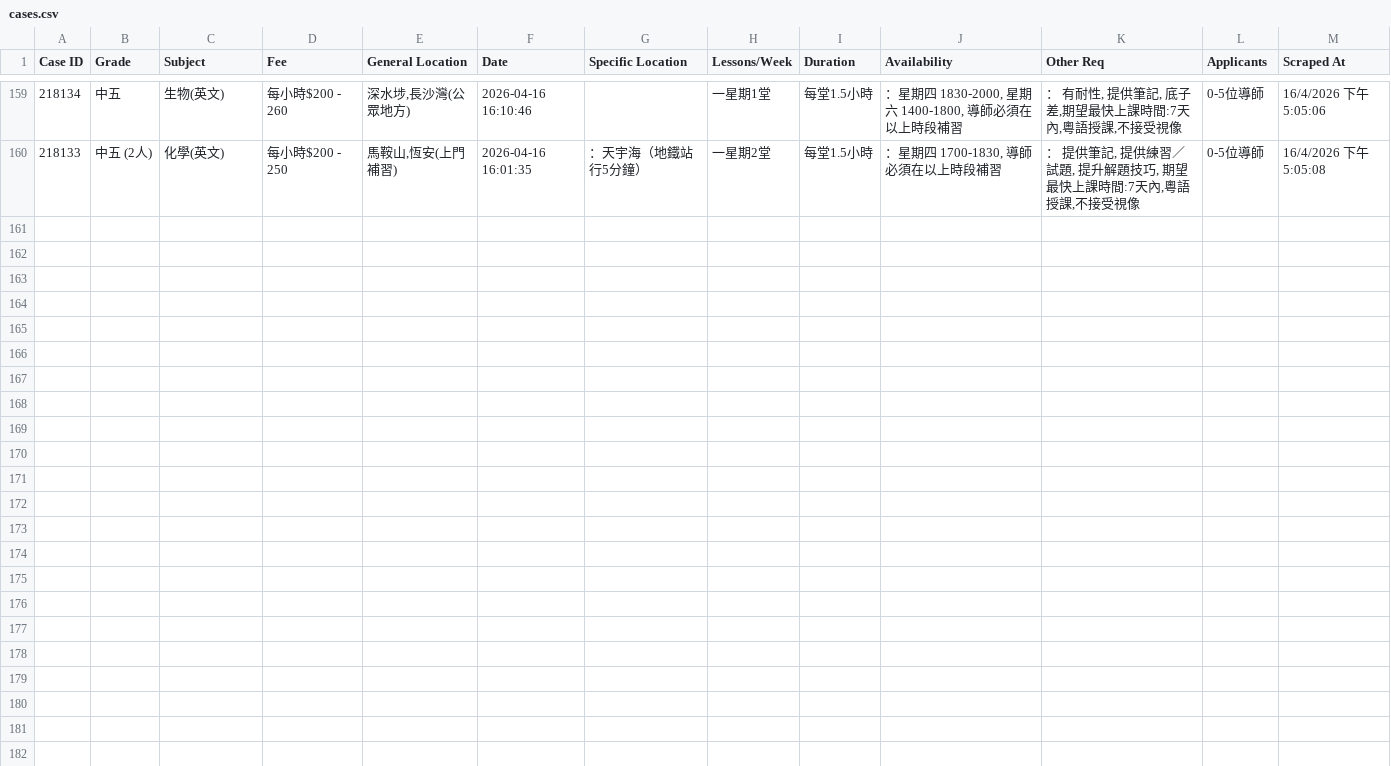
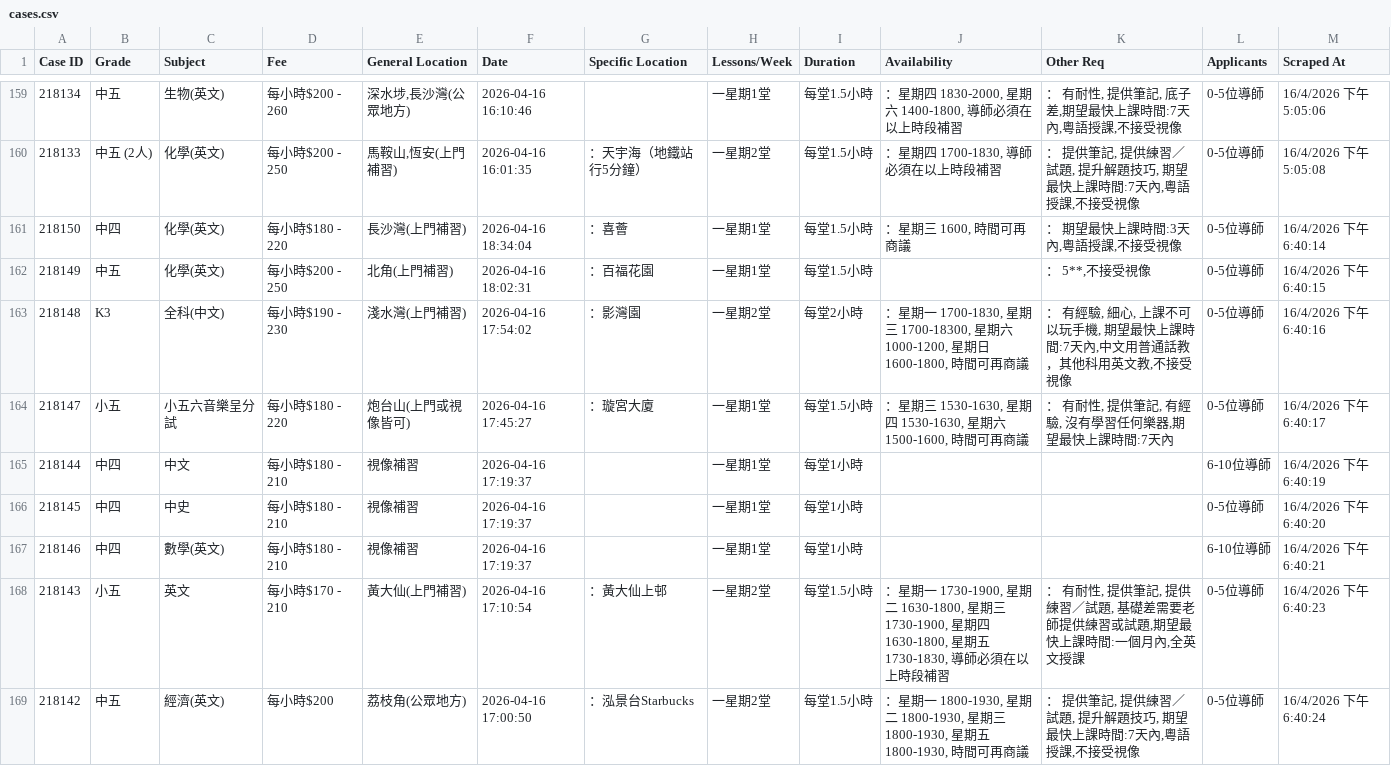
Before and after one commit to leighapollo277-coder/tutorcircle-scraper, a CSV file: cases.csv, drawn as a sheet; only a part is shown, gaps mark what is left out; the diff names each change by its address in the sheet, - before the commit and + after, or states it on an @@ line.

Commit message:
Auto-update: New TutorCircle cases [skip ci]

```diff
--- a/cases.csv
+++ b/cases.csv
+row 161: 218150 | 中四 | 化學(英文) | 每小時$180 - 220 | 長沙灣(上門補習) | 2026-04-16 18:34:04 | ：喜薈 | 一星期1堂 | 每堂1.5小時 | ：星期三 1600, 時間可再商議 | ： 期望最快上課時間:3天內,粵語授課,不接受視像 | 0-5位導師 | 16/4/2026 下午6:40:14
+row 162: 218149 | 中五 | 化學(英文) | 每小時$200 - 250 | 北角(上門補習) | 2026-04-16 18:02:31 | ：百福花園 | 一星期1堂 | 每堂1.5小時 |  | ： 5**,不接受視像 | 0-5位導師 | 16/4/2026 下午6:40:15
+row 163: 218148 | K3 | 全科(中文) | 每小時$190 - 230 | 淺水灣(上門補習) | 2026-04-16 17:54:02 | ：影灣園 | 一星期2堂 | 每堂2小時 | ：星期一 1700-1830, 星期三 1700-18300, 星期六 1000-1200, 星期日 1600-1800, 時間可再商議 | ： 有經驗, 細心, 上課不可以玩手機, 期望最快上課時間:7天內,中文用普通話教，其他科用英文教,不接受視像 | 0-5位導師 | 16/4/2026 下午6:40:16
+row 164: 218147 | 小五 | 小五六音樂呈分試 | 每小時$180 - 220 | 炮台山(上門或視像皆可) | 2026-04-16 17:45:27 | ：璇宮大廈 | 一星期1堂 | 每堂1.5小時 | ：星期三 1530-1630, 星期四 1530-1630, 星期六 1500-1600, 時間可再商議 | ： 有耐性, 提供筆記, 有經驗, 沒有學習任何樂器,期望最快上課時間:7天內 | 0-5位導師 | 16/4/2026 下午6:40:17
+row 165: 218144 | 中四 | 中文 | 每小時$180 - 210 | 視像補習 | 2026-04-16 17:19:37 |  | 一星期1堂 | 每堂1小時 |  |  | 6-10位導師 | 16/4/2026 下午6:40:19
+row 166: 218145 | 中四 | 中史 | 每小時$180 - 210 | 視像補習 | 2026-04-16 17:19:37 |  | 一星期1堂 | 每堂1小時 |  |  | 0-5位導師 | 16/4/2026 下午6:40:20
+row 167: 218146 | 中四 | 數學(英文) | 每小時$180 - 210 | 視像補習 | 2026-04-16 17:19:37 |  | 一星期1堂 | 每堂1小時 |  |  | 6-10位導師 | 16/4/2026 下午6:40:21
+row 168: 218143 | 小五 | 英文 | 每小時$170 - 210 | 黃大仙(上門補習) | 2026-04-16 17:10:54 | ：黃大仙上邨 | 一星期2堂 | 每堂1.5小時 | ：星期一 1730-1900, 星期二 1630-1800, 星期三 1730-1900, 星期四 1630-1800, 星期五 1730-1830, 導師必須在以上時段補習 | ： 有耐性, 提供筆記, 提供練習／試題, 基礎差需要老師提供練習或試題,期望最快上課時間:一個月內,全英文授課 | 0-5位導師 | 16/4/2026 下午6:40:23
+row 169: 218142 | 中五 | 經濟(英文) | 每小時$200 | 荔枝角(公眾地方) | 2026-04-16 17:00:50 | ：泓景台Starbucks | 一星期2堂 | 每堂1.5小時 | ：星期一 1800-1930, 星期二 1800-1930, 星期三 1800-1930, 星期五 1800-1930, 時間可再商議 | ： 提供筆記, 提供練習／試題, 提升解題技巧, 期望最快上課時間:7天內,粵語授課,不接受視像 | 0-5位導師 | 16/4/2026 下午6:40:24
```
